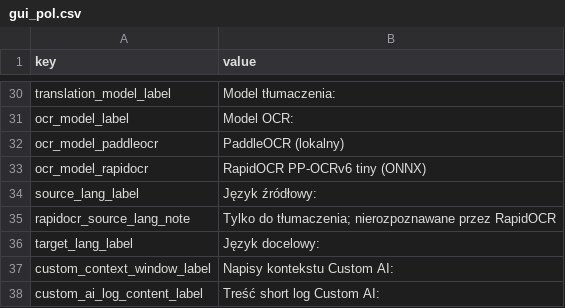
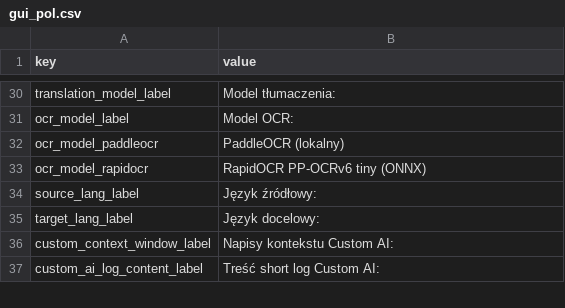
Before and after one commit to yun-666-666/OCR-Translator, a CSV file: resources/gui_pol.csv, drawn as a sheet; only a part is shown, gaps mark what is left out.

Commit message:
Remove RapidOCR source language note

```diff
--- a/resources/gui_pol.csv
+++ b/resources/gui_pol.csv
@@ -34,3 +34,2 @@ ocr_model_rapidocr,RapidOCR PP-OCRv6 tiny (ONNX)
 source_lang_label,Język źródłowy:
-rapidocr_source_lang_note,Tylko do tłumaczenia; nierozpoznawane przez RapidOCR
 target_lang_label,Język docelowy:
```
Also changed, not shown: resources/gui_eng.csv, resources/gui_zh.csv, 3 other files.
